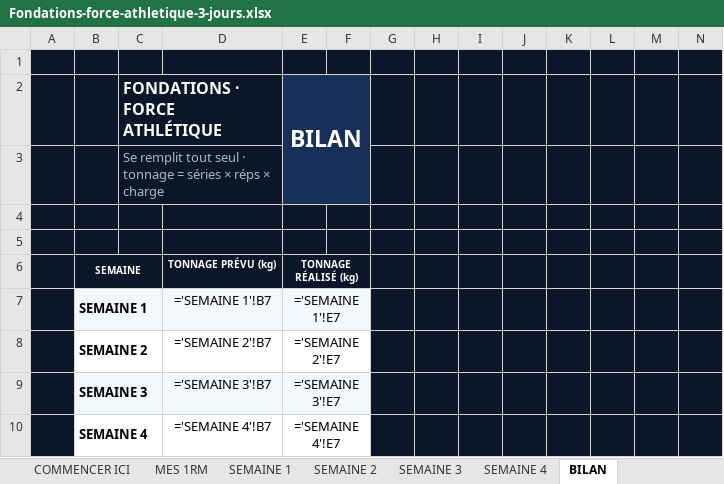
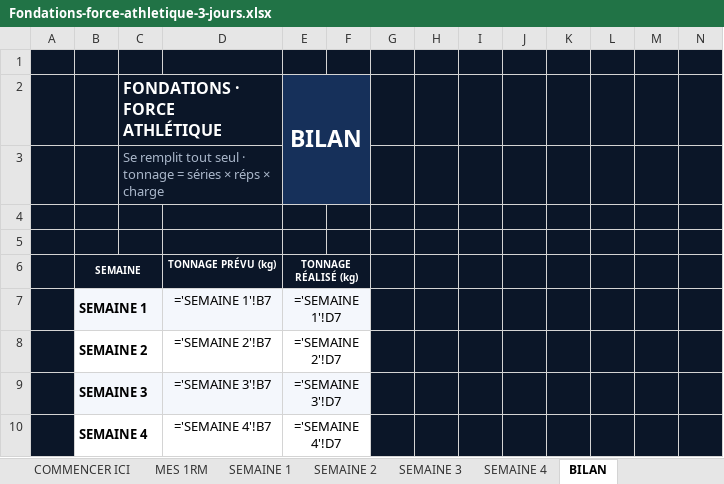
Before and after one commit to rgbfzh62bf-cpu/Vid-o, an Excel workbook: brouillons/Fondations-force-athletique-3-jours.xlsx, sheet BILAN, drawn as a sheet; values as stored, in another font and other column widths than the file's, no borders; formulas without a stored value are shown as written; charts and pictures not drawn; the diff names each change by its address in the sheet, - before the commit and + after, or states it on an @@ line.

```diff
--- a/brouillons/Fondations-force-athletique-3-jours.xlsx (sheet BILAN)
+++ b/brouillons/Fondations-force-athletique-3-jours.xlsx (sheet BILAN)
-E7 (BILAN): ='SEMAINE 1'!E7
+E7 (BILAN): ='SEMAINE 1'!D7
-E8 (BILAN): ='SEMAINE 2'!E7
+E8 (BILAN): ='SEMAINE 2'!D7
-E9 (BILAN): ='SEMAINE 3'!E7
+E9 (BILAN): ='SEMAINE 3'!D7
-E10 (BILAN): ='SEMAINE 4'!E7
+E10 (BILAN): ='SEMAINE 4'!D7
```
Also changed, not shown: sheet SEMAINE 1, sheet SEMAINE 2, sheet SEMAINE 3, sheet SEMAINE 4, sheet COMMENCER ICI, brouillons/Fondations-force-athletique-4-jours.xlsx, 2 other files.
